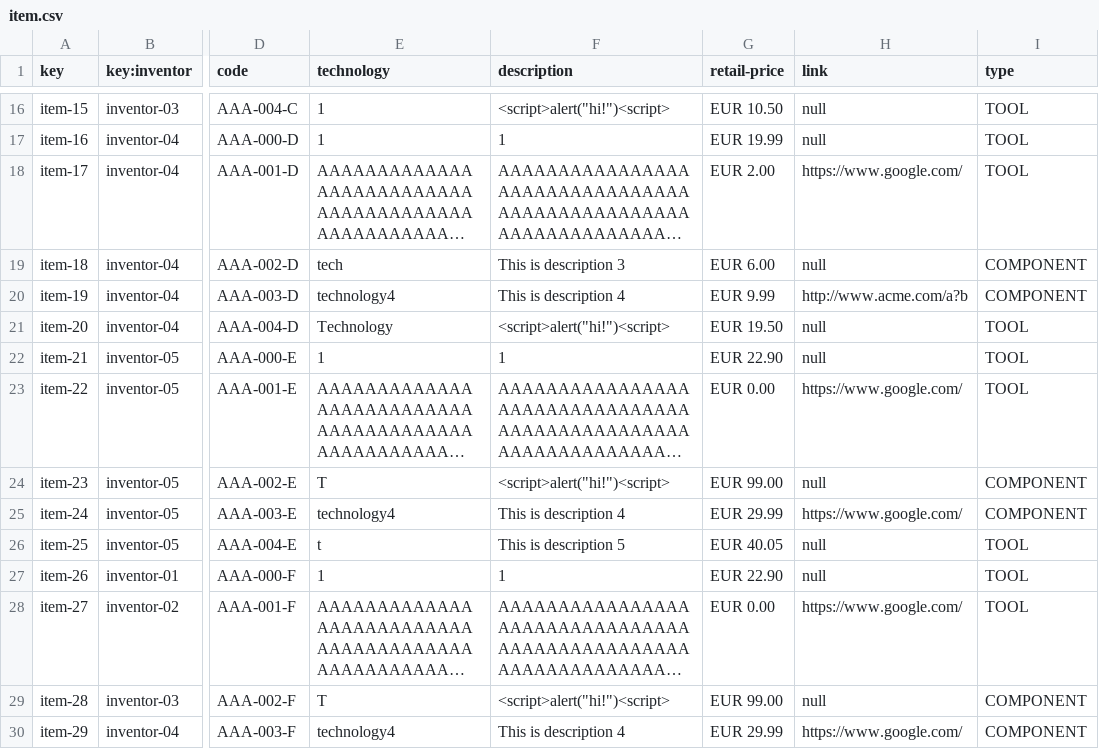
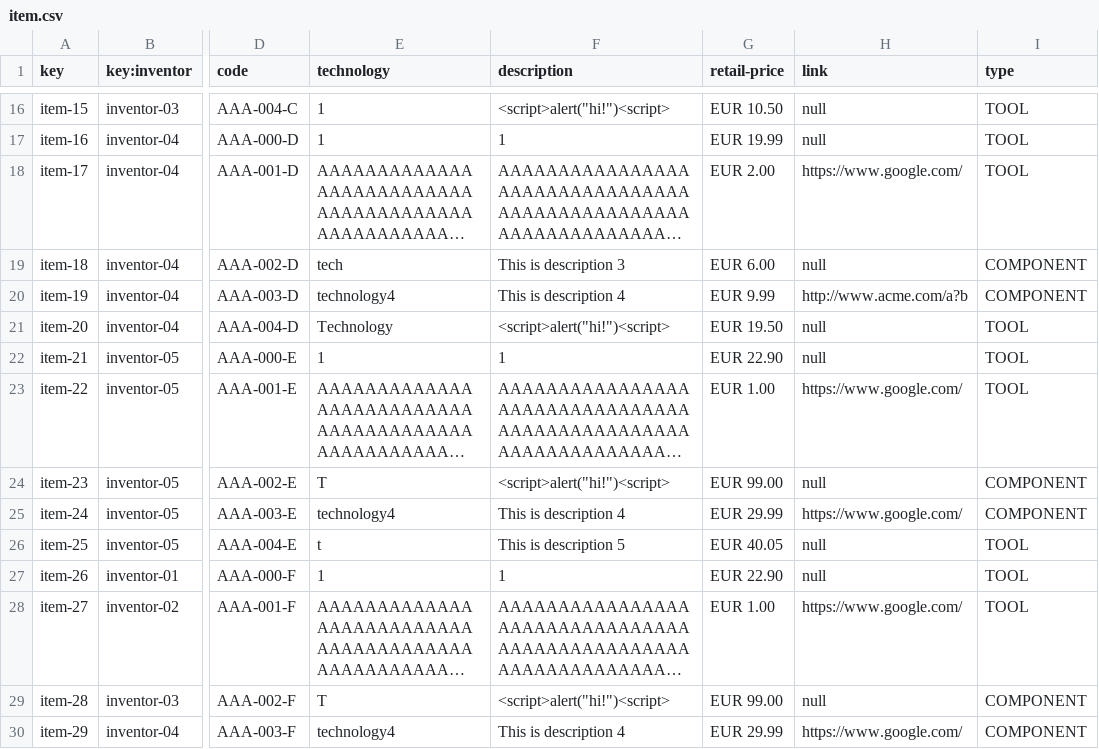
Before and after one commit to TomasCB24/Acme-Toolkits, a CSV file: src/main/webapp/WEB-INF/resources/sample-data/item.csv, drawn as a sheet; only a part is shown, gaps mark what is left out; long unchanged cells end in …; the diff names each change by its address in the sheet, - before the commit and + after, or states it on an @@ line.

```diff
--- a/src/main/webapp/WEB-INF/resources/sample-data/item.csv
+++ b/src/main/webapp/WEB-INF/resources/sample-data/item.csv
-G23 (retail-price): EUR 0.00
+G23 (retail-price): EUR 1.00
-G28 (retail-price): EUR 0.00
+G28 (retail-price): EUR 1.00
```
Also changed, not shown: src/main/webapp/WEB-INF/resources/sample-data/patronage.csv, 8 other files.
